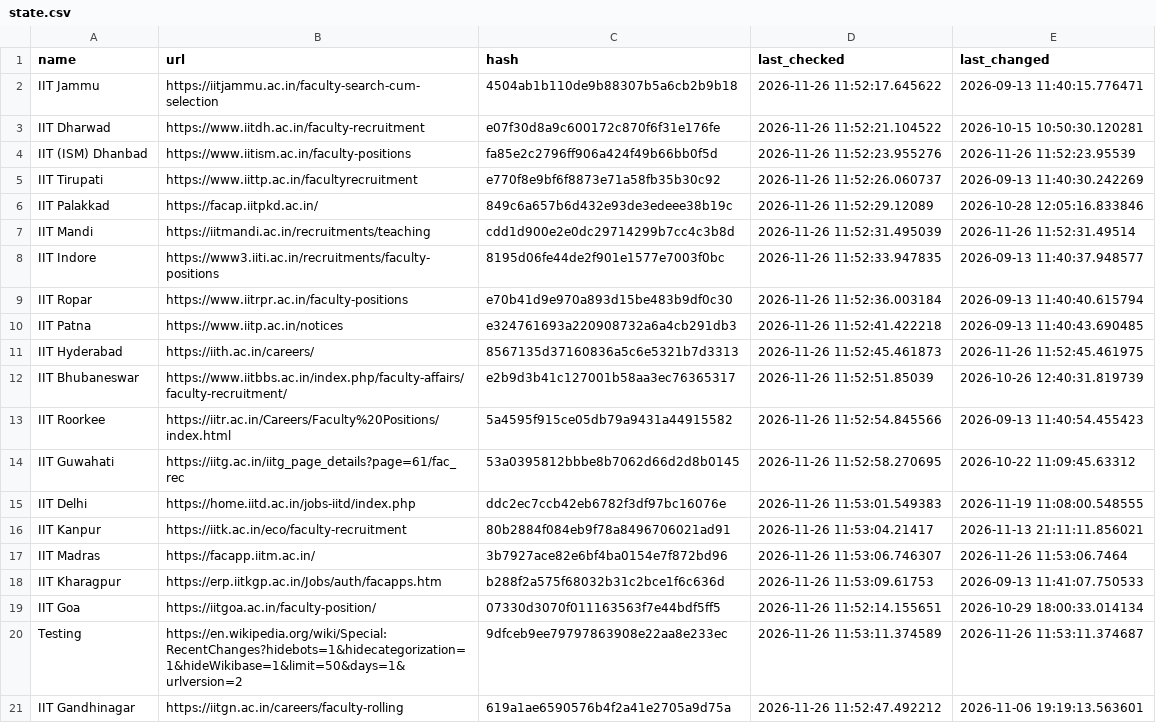
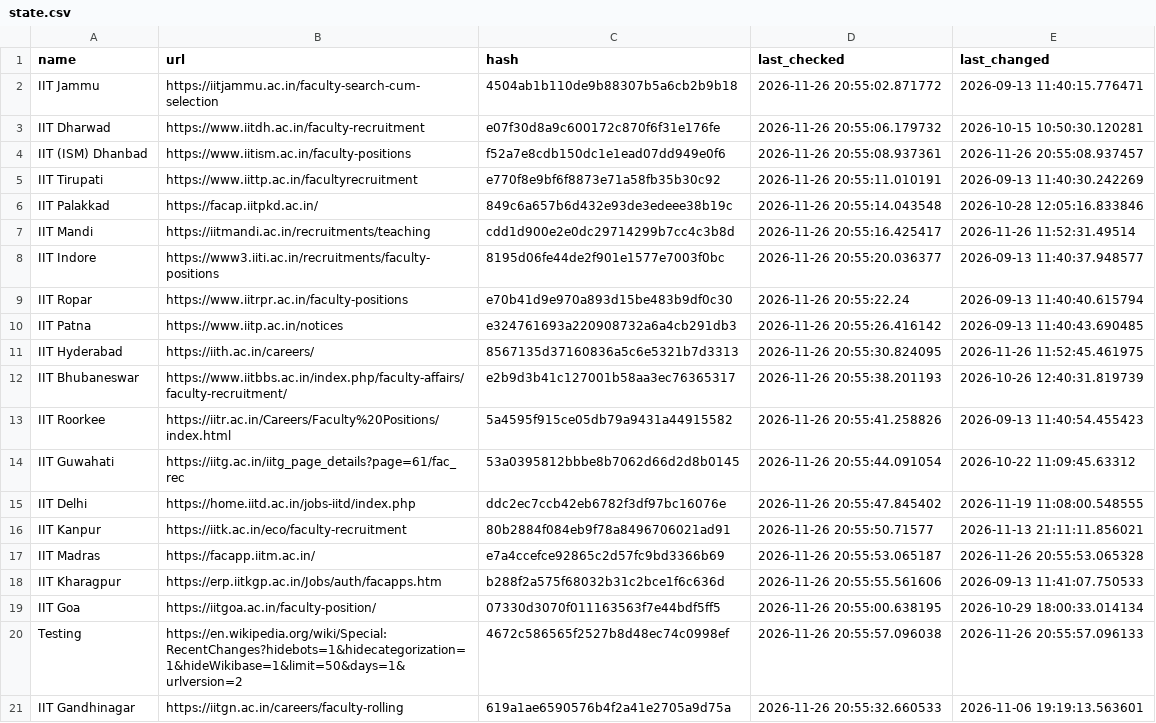
Before and after one commit to AbhibhavS/Faculty_watcher, a CSV file: state.csv, drawn as a sheet; the diff names each change by its address in the sheet, - before the commit and + after, or states it on an @@ line.

```diff
--- a/state.csv
+++ b/state.csv
-D2 (last_checked): 2026-11-26 11:52:17.645622
+D2 (last_checked): 2026-11-26 20:55:02.871772
-D3 (last_checked): 2026-11-26 11:52:21.104522
+D3 (last_checked): 2026-11-26 20:55:06.179732
-C4 (hash): fa85e2c2796ff906a424f49b66bb0f5d
+C4 (hash): f52a7e8cdb150dc1e1ead07dd949e0f6
-D4 (last_checked): 2026-11-26 11:52:23.955276
+D4 (last_checked): 2026-11-26 20:55:08.937361
-E4 (last_changed): 2026-11-26 11:52:23.95539
+E4 (last_changed): 2026-11-26 20:55:08.937457
-D5 (last_checked): 2026-11-26 11:52:26.060737
+D5 (last_checked): 2026-11-26 20:55:11.010191
-D6 (last_checked): 2026-11-26 11:52:29.12089
+D6 (last_checked): 2026-11-26 20:55:14.043548
-D7 (last_checked): 2026-11-26 11:52:31.495039
+D7 (last_checked): 2026-11-26 20:55:16.425417
-D8 (last_checked): 2026-11-26 11:52:33.947835
+D8 (last_checked): 2026-11-26 20:55:20.036377
-D9 (last_checked): 2026-11-26 11:52:36.003184
+D9 (last_checked): 2026-11-26 20:55:22.24
-D10 (last_checked): 2026-11-26 11:52:41.422218
+D10 (last_checked): 2026-11-26 20:55:26.416142
-D11 (last_checked): 2026-11-26 11:52:45.461873
+D11 (last_checked): 2026-11-26 20:55:30.824095
-D12 (last_checked): 2026-11-26 11:52:51.85039
+D12 (last_checked): 2026-11-26 20:55:38.201193
-D13 (last_checked): 2026-11-26 11:52:54.845566
+D13 (last_checked): 2026-11-26 20:55:41.258826
-D14 (last_checked): 2026-11-26 11:52:58.270695
+D14 (last_checked): 2026-11-26 20:55:44.091054
-D15 (last_checked): 2026-11-26 11:53:01.549383
+D15 (last_checked): 2026-11-26 20:55:47.845402
-D16 (last_checked): 2026-11-26 11:53:04.21417
+D16 (last_checked): 2026-11-26 20:55:50.71577
-C17 (hash): 3b7927ace82e6bf4ba0154e7f872bd96
+C17 (hash): e7a4ccefce92865c2d57fc9bd3366b69
-D17 (last_checked): 2026-11-26 11:53:06.746307
+D17 (last_checked): 2026-11-26 20:55:53.065187
-E17 (last_changed): 2026-11-26 11:53:06.7464
+E17 (last_changed): 2026-11-26 20:55:53.065328
-D18 (last_checked): 2026-11-26 11:53:09.61753
+D18 (last_checked): 2026-11-26 20:55:55.561606
-D19 (last_checked): 2026-11-26 11:52:14.155651
+D19 (last_checked): 2026-11-26 20:55:00.638195
-C20 (hash): 9dfceb9ee79797863908e22aa8e233ec
+C20 (hash): 4672c586565f2527b8d48ec74c0998ef
-D20 (last_checked): 2026-11-26 11:53:11.374589
+D20 (last_checked): 2026-11-26 20:55:57.096038
-E20 (last_changed): 2026-11-26 11:53:11.374687
+E20 (last_changed): 2026-11-26 20:55:57.096133
-D21 (last_checked): 2026-11-26 11:52:47.492212
+D21 (last_checked): 2026-11-26 20:55:32.660533
```
Also changed, not shown: 1 other file.
